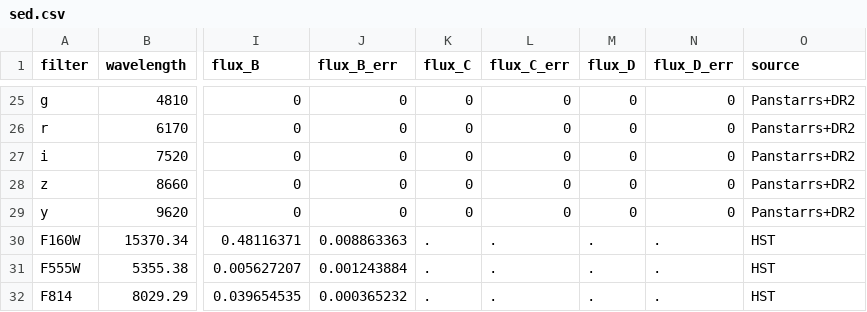
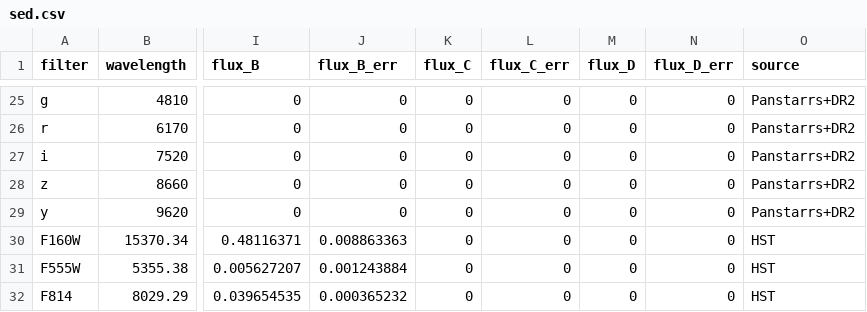
Before and after one commit to ikhebgeenaccount/lensed-qso-brp-2022, a CSV file: data/B1152+200/sed.csv, drawn as a sheet; only a part is shown, gaps mark what is left out; the diff names each change by its address in the sheet, - before the commit and + after, or states it on an @@ line.

Commit message:
Update sed.csv

```diff
--- a/data/B1152+200/sed.csv
+++ b/data/B1152+200/sed.csv
-K30:K32 (flux_C): .
+K30:K32 (flux_C): 0
-L30:L32 (flux_C_err): .
+L30:L32 (flux_C_err): 0
-M30:M32 (flux_D): .
+M30:M32 (flux_D): 0
-N30:N32 (flux_D_err): .
+N30:N32 (flux_D_err): 0
```
